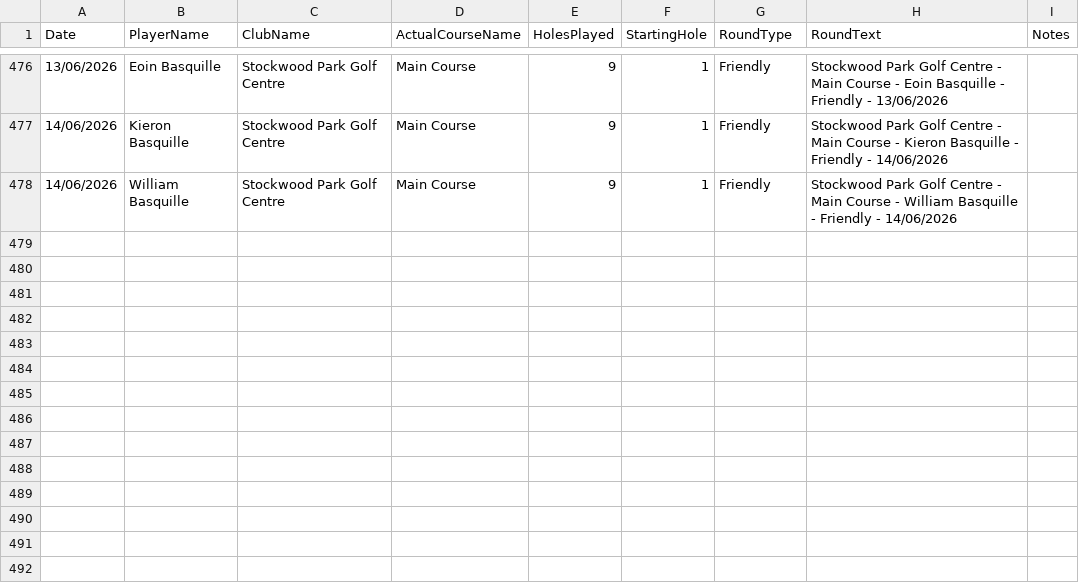
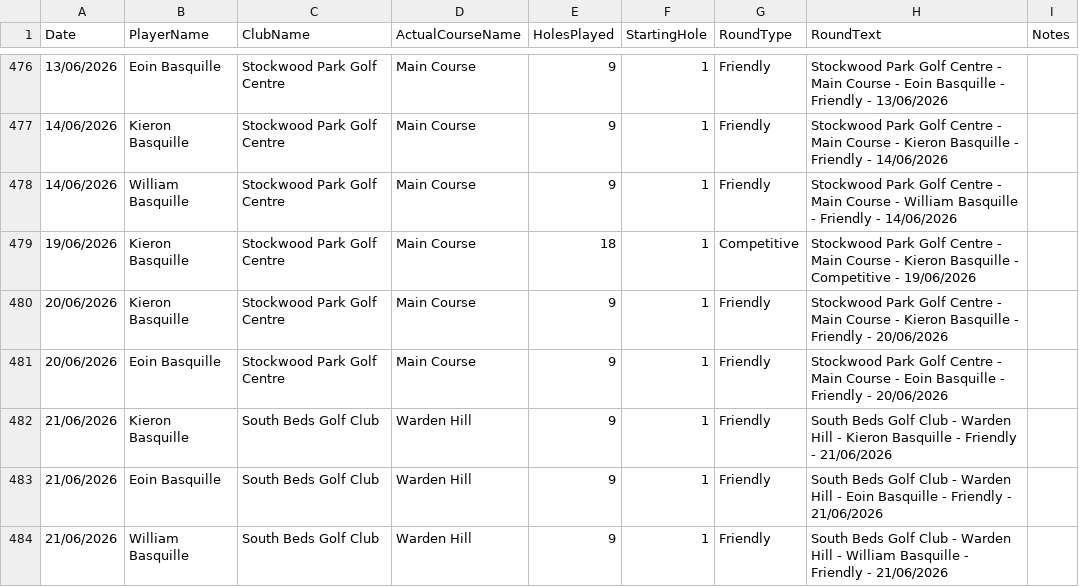
Before and after one commit to blumunki/GolfTrackerApp, a CSV file: GolfTrackerApp.Web/Data/Rounds.csv, drawn as a sheet; only a part is shown, gaps mark what is left out; the diff names each change by its address in the sheet, - before the commit and + after, or states it on an @@ line.

```diff
--- a/GolfTrackerApp.Web/Data/Rounds.csv
+++ b/GolfTrackerApp.Web/Data/Rounds.csv
+row 479: 19/06/2026 | Kieron Basquille | Stockwood Park Golf Centre | Main Course | 18 | 1 | Competitive | Stockwood Park Golf Centre - Main Course - Kieron Basquille - Competitive - 19/06/2026
+row 480: 20/06/2026 | Kieron Basquille | Stockwood Park Golf Centre | Main Course | 9 | 1 | Friendly | Stockwood Park Golf Centre - Main Course - Kieron Basquille - Friendly - 20/06/2026
+row 481: 20/06/2026 | Eoin Basquille | Stockwood Park Golf Centre | Main Course | 9 | 1 | Friendly | Stockwood Park Golf Centre - Main Course - Eoin Basquille - Friendly - 20/06/2026
+row 482: 21/06/2026 | Kieron Basquille | South Beds Golf Club | Warden Hill | 9 | 1 | Friendly | South Beds Golf Club - Warden Hill - Kieron Basquille - Friendly - 21/06/2026
+row 483: 21/06/2026 | Eoin Basquille | South Beds Golf Club | Warden Hill | 9 | 1 | Friendly | South Beds Golf Club - Warden Hill - Eoin Basquille - Friendly - 21/06/2026
+row 484: 21/06/2026 | William Basquille | South Beds Golf Club | Warden Hill | 9 | 1 | Friendly | South Beds Golf Club - Warden Hill - William Basquille - Friendly - 21/06/2026
```
Also changed, not shown: GolfTrackerApp.Web/Data/Scores.csv.
